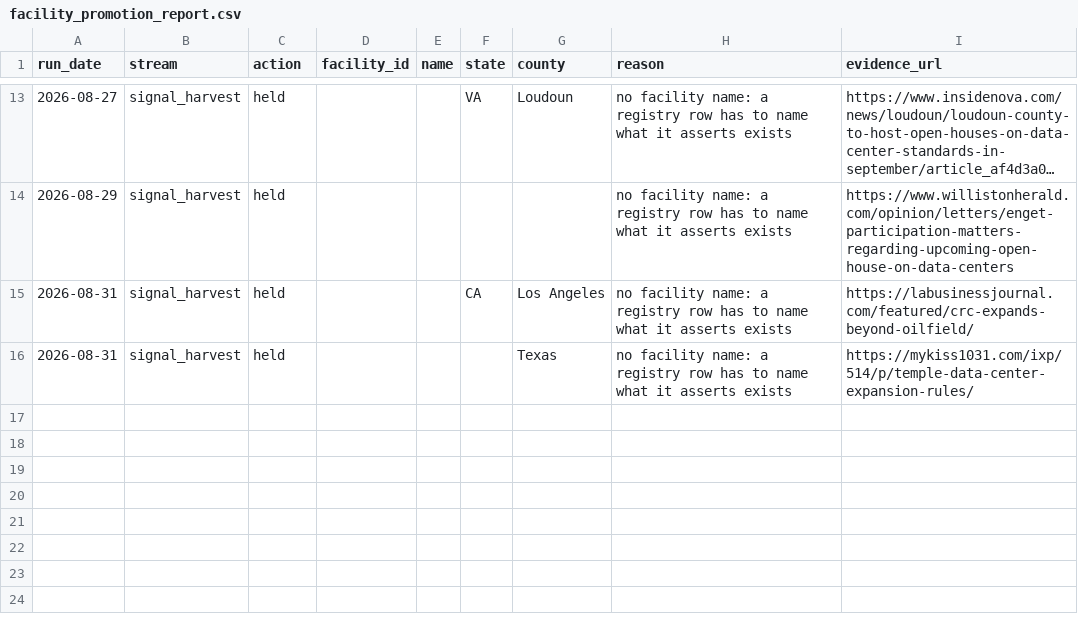
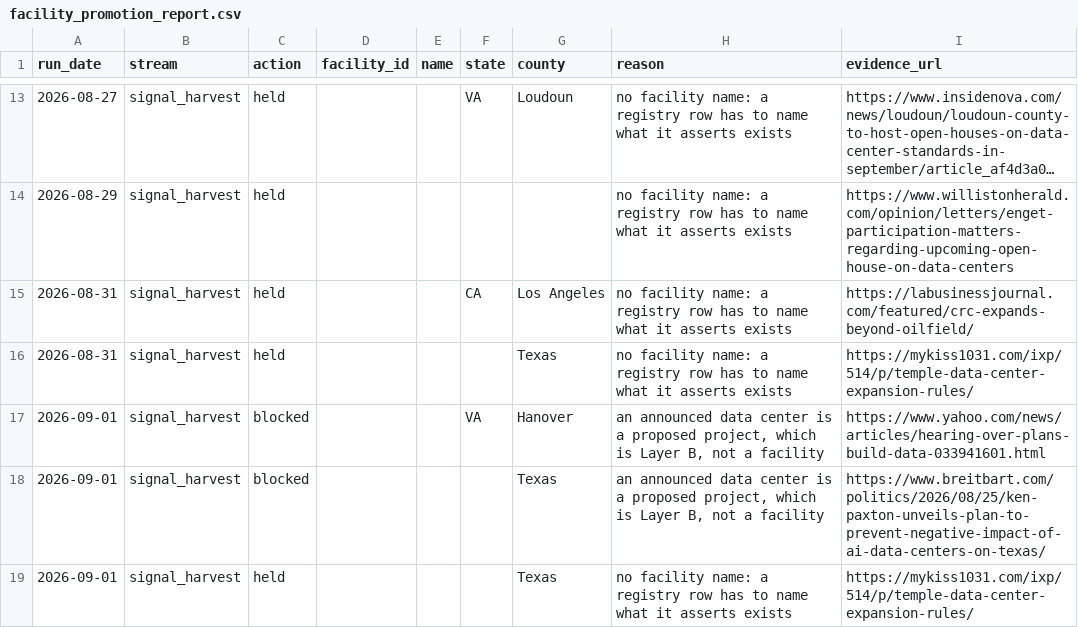
Before and after one commit to pricephillips/data-center-map, a CSV file: data/facility_promotion_report.csv, drawn as a sheet; only a part is shown, gaps mark what is left out; long unchanged cells end in …; the diff names each change by its address in the sheet, - before the commit and + after, or states it on an @@ line.

```diff
--- a/data/facility_promotion_report.csv
+++ b/data/facility_promotion_report.csv
+row 17: 2026-09-01 | signal_harvest | blocked |  |  | VA | Hanover | an announced data center is a proposed project, which is Layer B, not a facility | https://www.yahoo.com/news/articles/hearing-over-plans-build-data-033941601.html
+row 18: 2026-09-01 | signal_harvest | blocked |  |  |  | Texas | an announced data center is a proposed project, which is Layer B, not a facility | https://www.breitbart.com/politics/2026/08/25/ken-paxton-unveils-plan-to-prevent-negative-impact-of-ai-data-centers-on-texas/
+row 19: 2026-09-01 | signal_harvest | held |  |  |  | Texas | no facility name: a registry row has to name what it asserts exists | https://mykiss1031.com/ixp/514/p/temple-data-center-expansion-rules/
```
Also changed, not shown: data/project_link_review.csv, data/project_links_manual_draft.csv, 32 other files.
